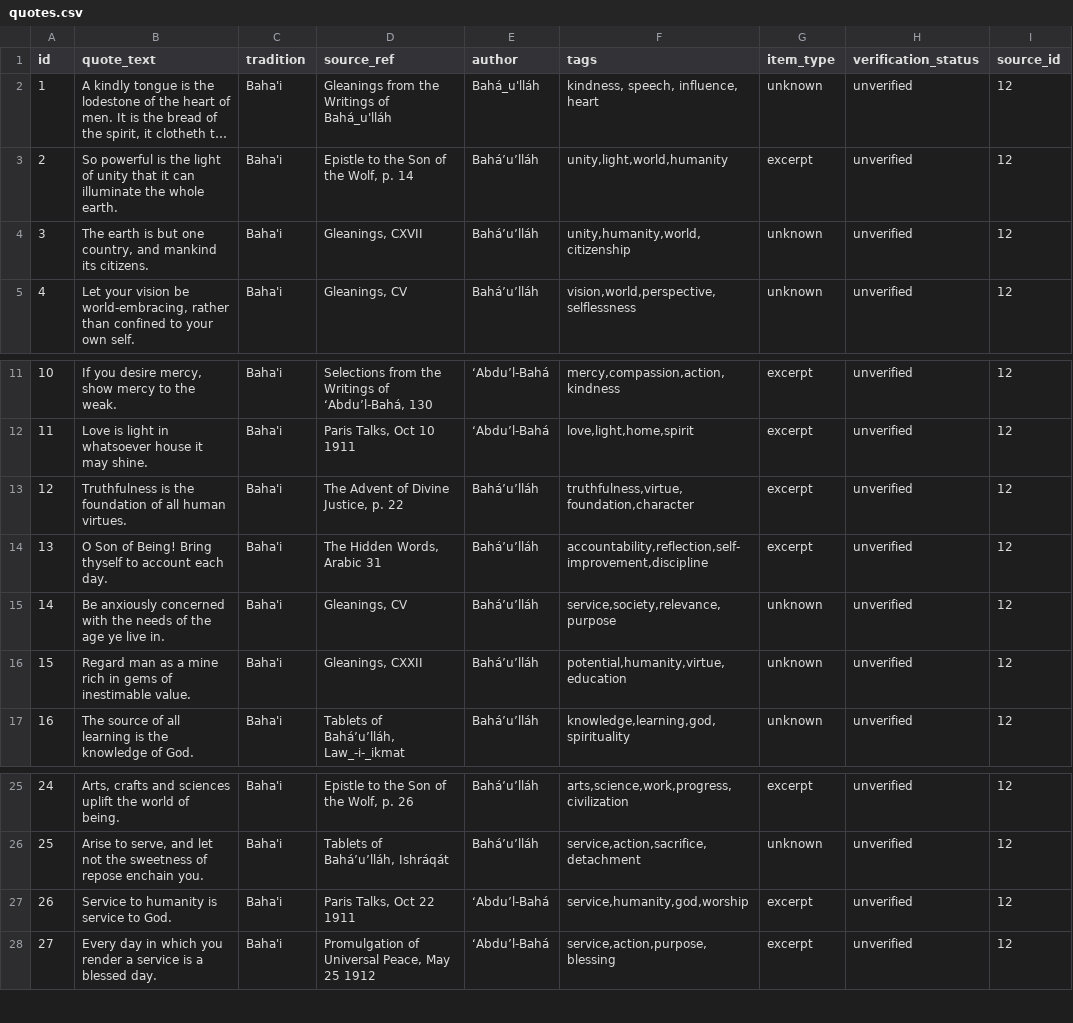
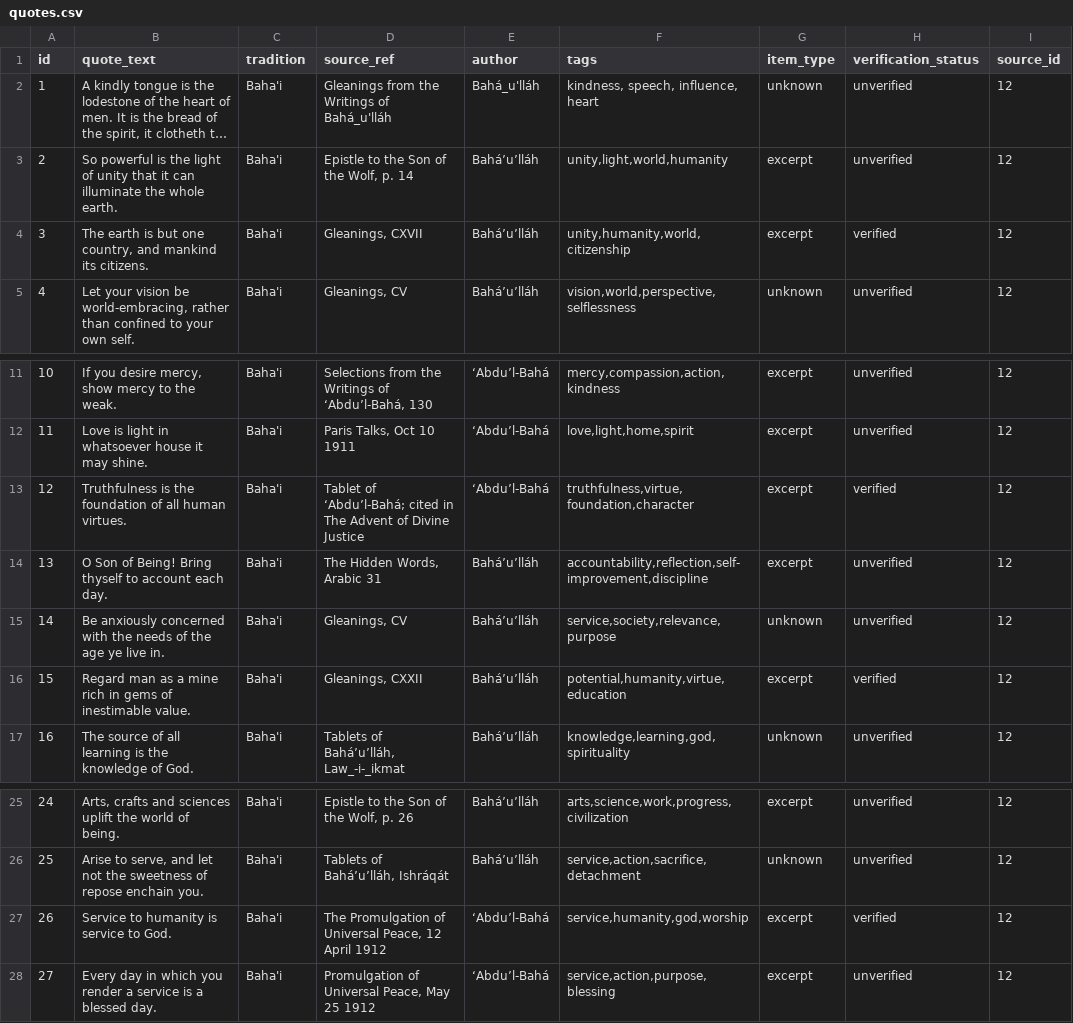
Before and after one commit to mschwar/Garden-of-Wisdom, a CSV file: quotes.csv, drawn as a sheet; only a part is shown, gaps mark what is left out; long unchanged cells end in …; the diff names each change by its address in the sheet, - before the commit and + after, or states it on an @@ line.

Commit message:
feat: verify homepage-preview donors 3, 12, 15, 26
Promote the four accepted G4 donors to verified excerpts after checking
wording on bahai.org. Correct id 12 author/locator and id 26 work/date
explicitly; leave quote text unchanged. Id 30 stays unverified.

```diff
--- a/quotes.csv
+++ b/quotes.csv
-G4 (item_type): unknown
+G4 (item_type): excerpt
-H4 (verification_status): unverified
+H4 (verification_status): verified
-D13 (source_ref): The Advent of Divine Justice, p. 22
+D13 (source_ref): Tablet of ‘Abdu’l-Bahá; cited in The Advent of Divine Justice
-E13 (author): Bahá’u’lláh
+E13 (author): ‘Abdu’l-Bahá
-H13 (verification_status): unverified
+H13 (verification_status): verified
-G16 (item_type): unknown
+G16 (item_type): excerpt
-H16 (verification_status): unverified
+H16 (verification_status): verified
-D27 (source_ref): Paris Talks, Oct 22 1911
+D27 (source_ref): The Promulgation of Universal Peace, 12 April 1912
-H27 (verification_status): unverified
+H27 (verification_status): verified
```
